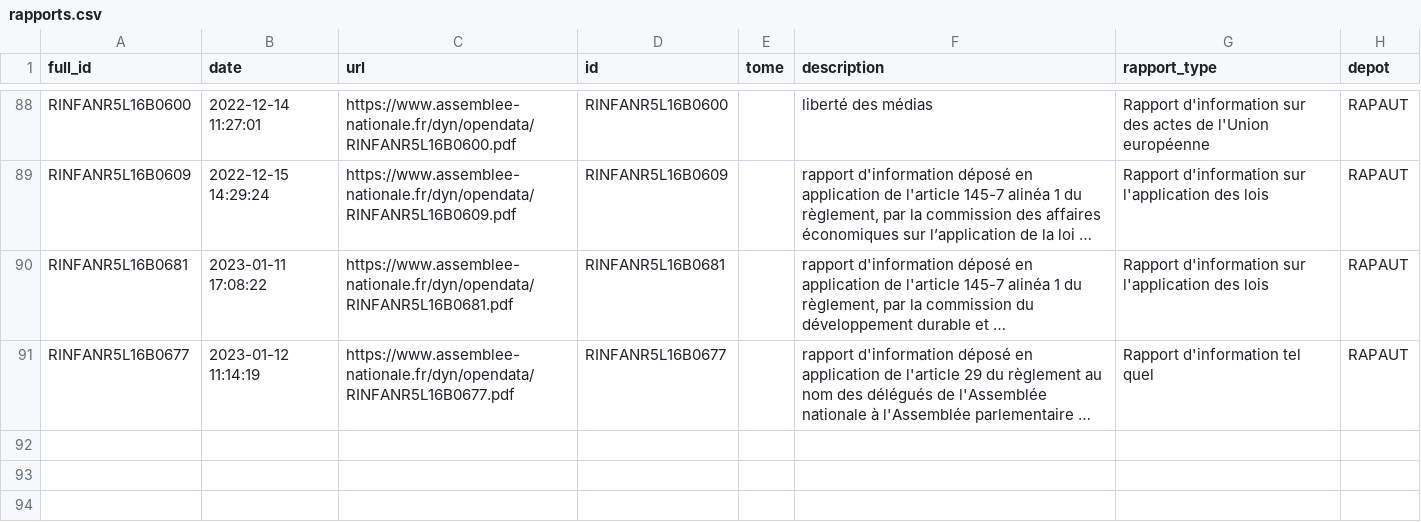
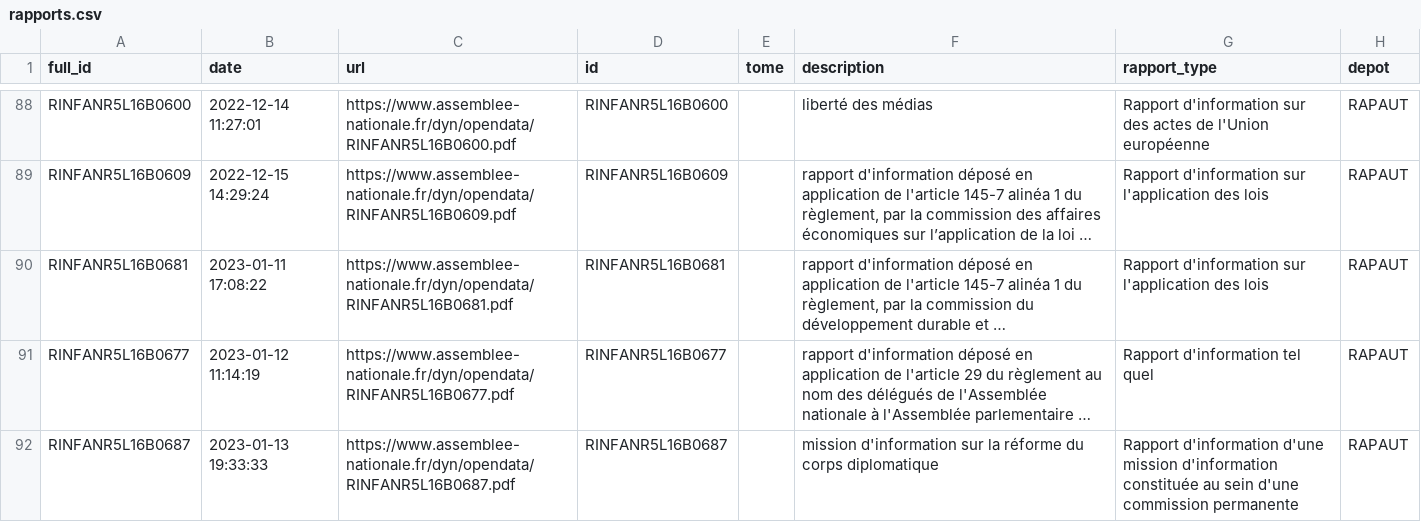
Before and after one commit to seracio/au-rapport, a CSV file: notebooks/rapports.csv, drawn as a sheet; only a part is shown, gaps mark what is left out; long unchanged cells end in …; the diff names each change by its address in the sheet, - before the commit and + after, or states it on an @@ line.

```diff
--- a/notebooks/rapports.csv
+++ b/notebooks/rapports.csv
+row 92: RINFANR5L16B0687 | 2023-01-13 19:33:33 | https://www.assemblee-nationale.fr/dyn/opendata/RINFANR5L16B0687.pdf | RINFANR5L16B0687 |  | mission d'information sur la réforme du corps diplomatique | Rapport d'information d'une mission d'information constituée au sein d'une commission permanente | RAPAUT
```
Also changed, not shown: 3 other files.
